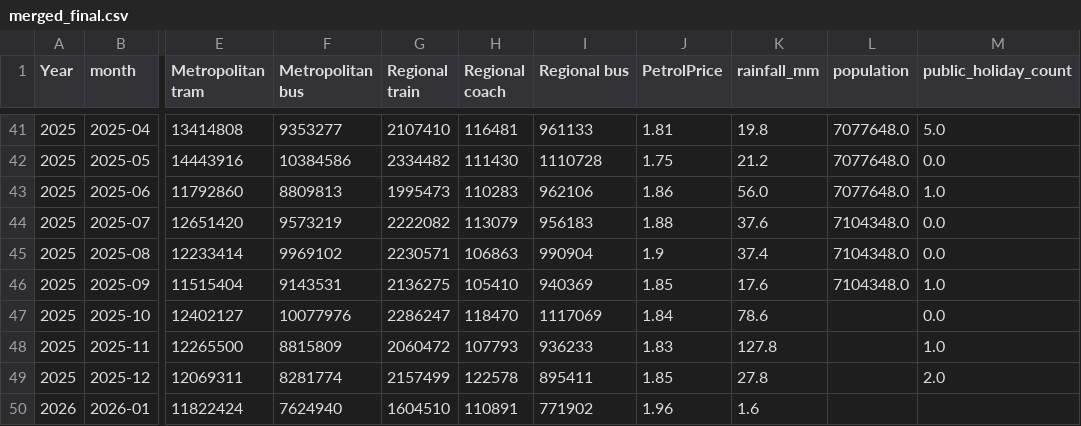
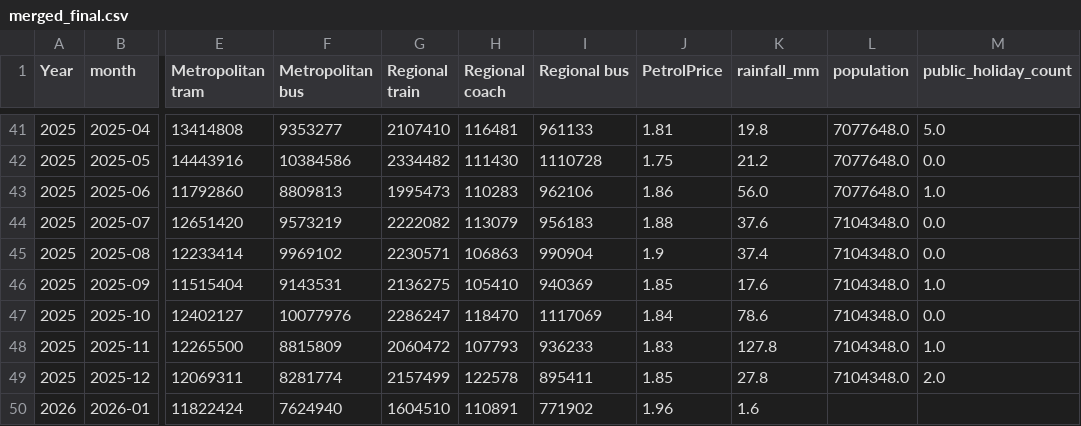
Before and after one commit to ribhhutcheson/ecc3479-project, a CSV file: data/clean/merged_final.csv, drawn as a sheet; only a part is shown, gaps mark what is left out; the diff names each change by its address in the sheet, - before the commit and + after, or states it on an @@ line.

```diff
--- a/data/clean/merged_final.csv
+++ b/data/clean/merged_final.csv
-L47:L49 (population): (empty)
+L47:L49 (population): 7104348.0
```
Also changed, not shown: 1 other file.
